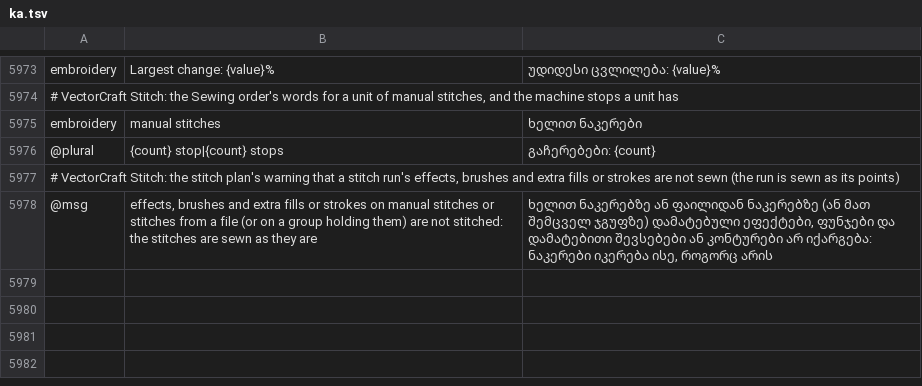
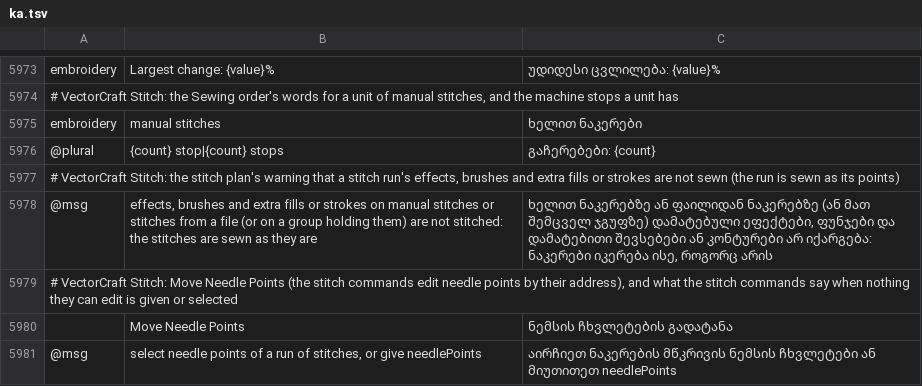
Before and after one commit to przbat-public/vectorcraft-stitch, a TSV file: crates/ui-egui/src/i18n/ka.tsv, drawn as a sheet; only a part is shown, gaps mark what is left out.

```diff
--- a/crates/ui-egui/src/i18n/ka.tsv
+++ b/crates/ui-egui/src/i18n/ka.tsv
@@ -5978 +5978,4 @@ embroidery	manual stitches	ხელით ნაკერები
 @msg	effects, brushes and extra fills or strokes on manual stitches or stitches from a file (or on a group holding them) are not stitched: the stitches are sewn as they are	ხელით ნაკერებზე ან ფაილიდან ნაკერებზე (ან მათ შემცველ ჯგუფზე) დამატებული ეფექტები, ფუნჯები და დამატებითი შევსებები ან კონტურები არ იქარგება: ნაკერები იკერება ისე, როგორც არის
+# VectorCraft Stitch: Move Needle Points (the stitch commands edit needle points by their address), and what the stitch commands say when nothing they can edit is given or selected
+	Move Needle Points	ნემსის ჩხვლეტების გადატანა
+@msg	select needle points of a run of stitches, or give needlePoints	აირჩიეთ ნაკერების მწკრივის ნემსის ჩხვლეტები ან მიუთითეთ needlePoints
```
Also changed, not shown: crates/ui-egui/src/i18n/bg.tsv, crates/ui-egui/src/i18n/el.tsv, 32 other files.
